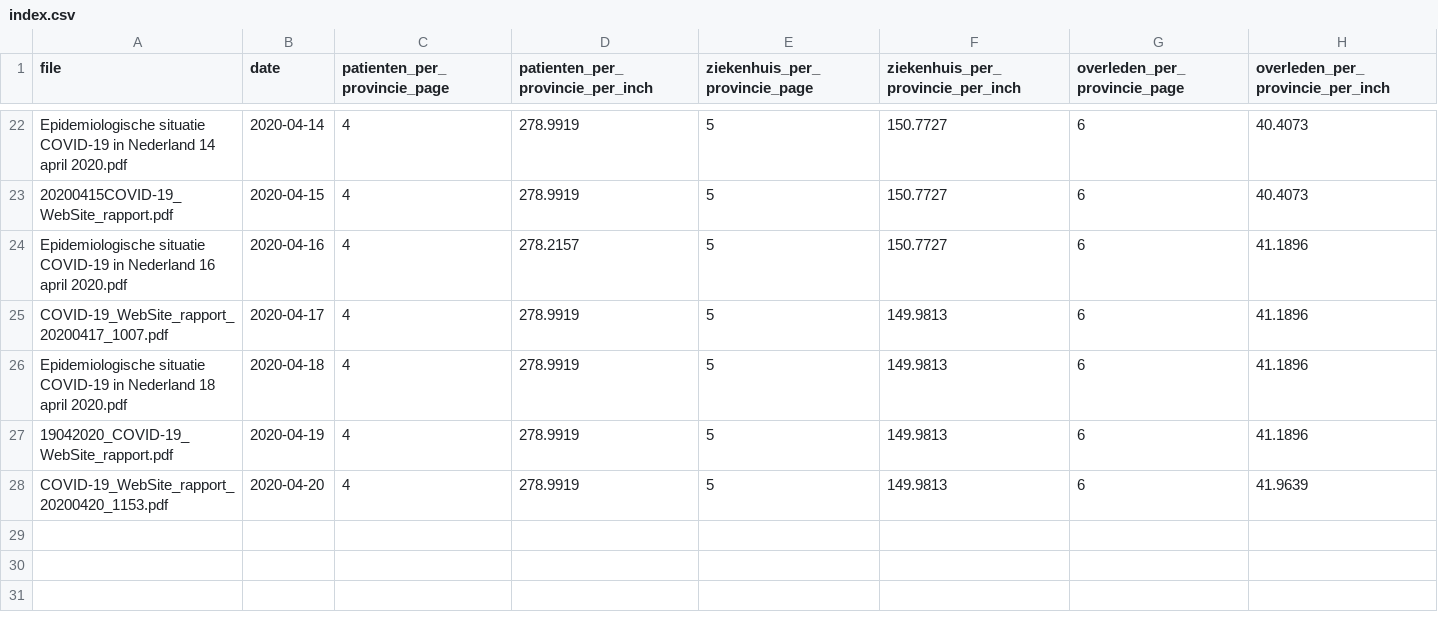
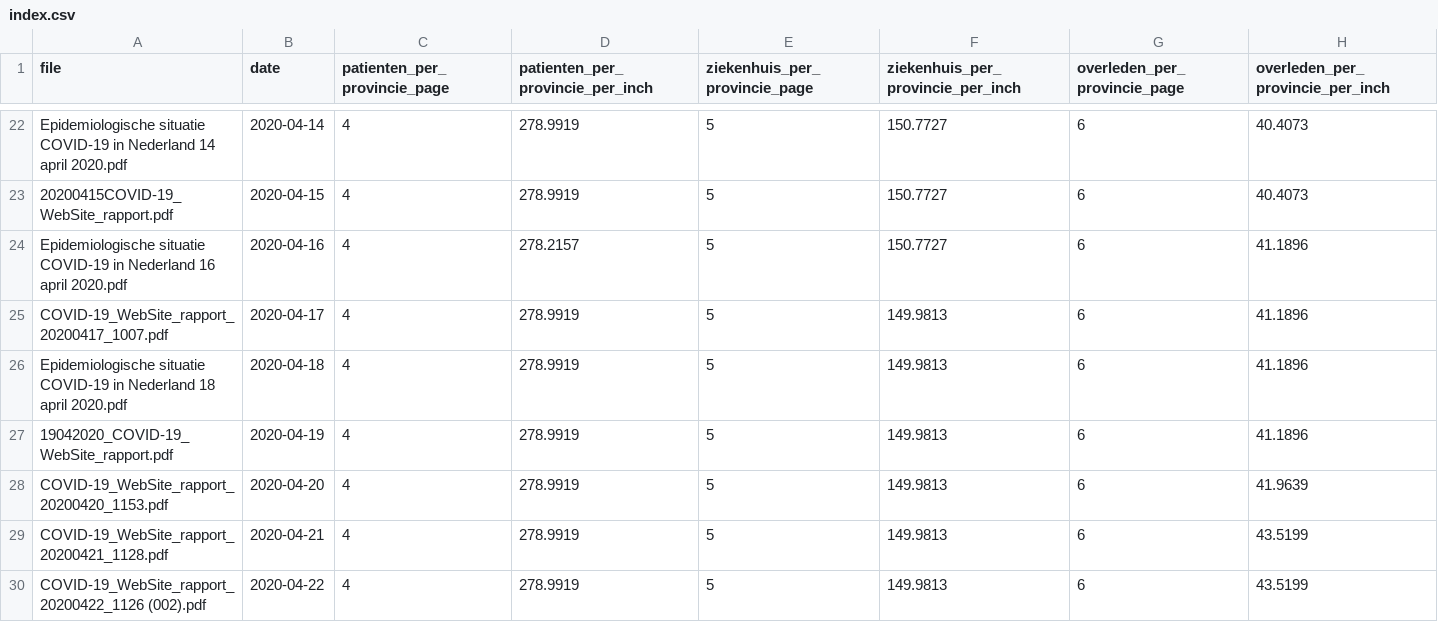
Before and after one commit to tdamsma/CoronaWatchNL, a CSV file: reports/index.csv, drawn as a sheet; only a part is shown, gaps mark what is left out.

Commit message:
update data and plots

```diff
--- a/reports/index.csv
+++ b/reports/index.csv
@@ -28 +28,3 @@ Epidemiologische situatie COVID-19 in Nederland 18 april 2020.pdf,2020-04-18,4,2
 COVID-19_WebSite_rapport_20200420_1153.pdf,2020-04-20,4,278.9919,5,149.9813,6,41.9639
+COVID-19_WebSite_rapport_20200421_1128.pdf,2020-04-21,4,278.9919,5,149.9813,6,43.5199
+COVID-19_WebSite_rapport_20200422_1126 (002).pdf,2020-04-22,4,278.9919,5,149.9813,6,43.5199
```
Also changed, not shown: 19 other files.
